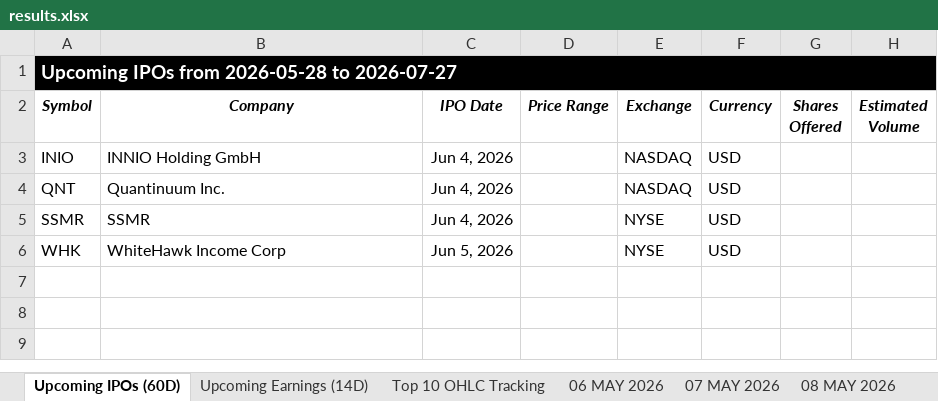
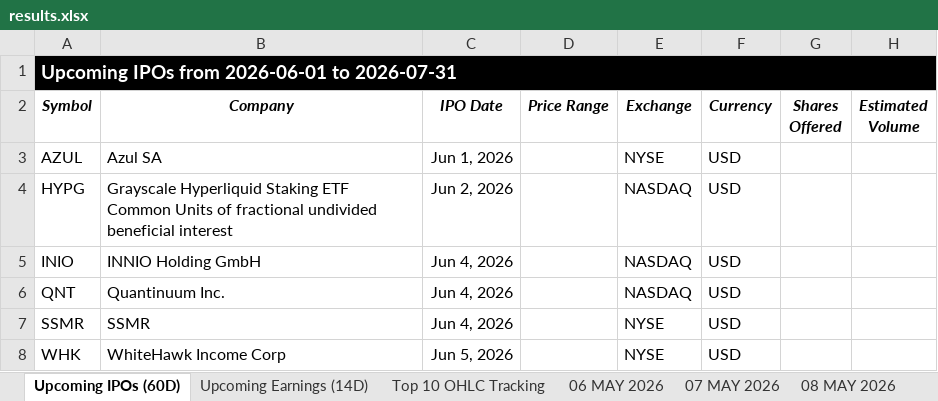
Before and after one commit to codenamev99/invest2.0, an Excel workbook: results.xlsx, sheet Upcoming IPOs (60D), drawn as a sheet; values as stored, in another font and other column widths than the file's, no borders; the diff names each change by its address in the sheet, - before the commit and + after, or states it on an @@ line.

```diff
--- a/results.xlsx (sheet Upcoming IPOs (60D))
+++ b/results.xlsx (sheet Upcoming IPOs (60D))
-A1 (Symbol): Upcoming IPOs from 2026-05-28 to 2026-07-27
+A1 (Symbol): Upcoming IPOs from 2026-06-01 to 2026-07-31
+row 3: AZUL | Azul SA | Jun 1, 2026 |  | NYSE | USD
+row 4: HYPG | Grayscale Hyperliquid Staking ETF Common Units of fractional undivided beneficial interest | Jun 2, 2026 |  | NASDAQ | USD
```
Also changed, not shown: sheet Upcoming Earnings (14D), sheet Top 10 OHLC Tracking, sheet Investment Dashboard, sheet Summary, other sheet tabs, hidden cells, 2 other files.
